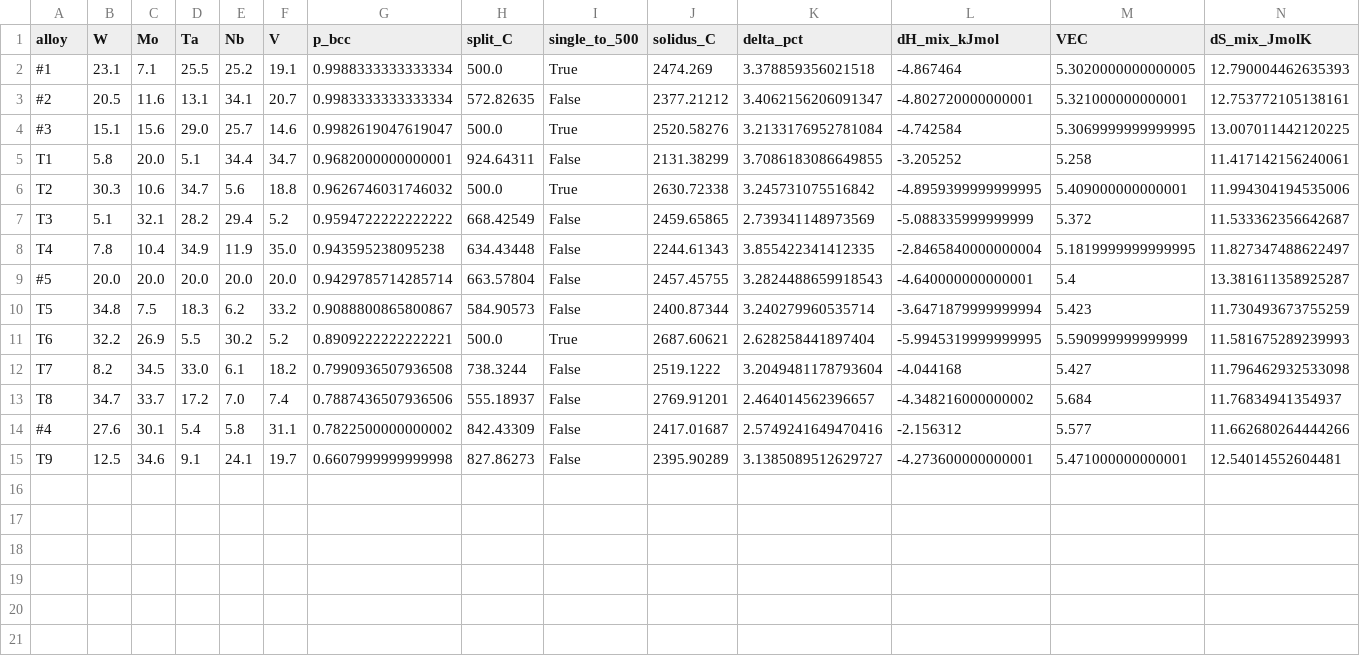
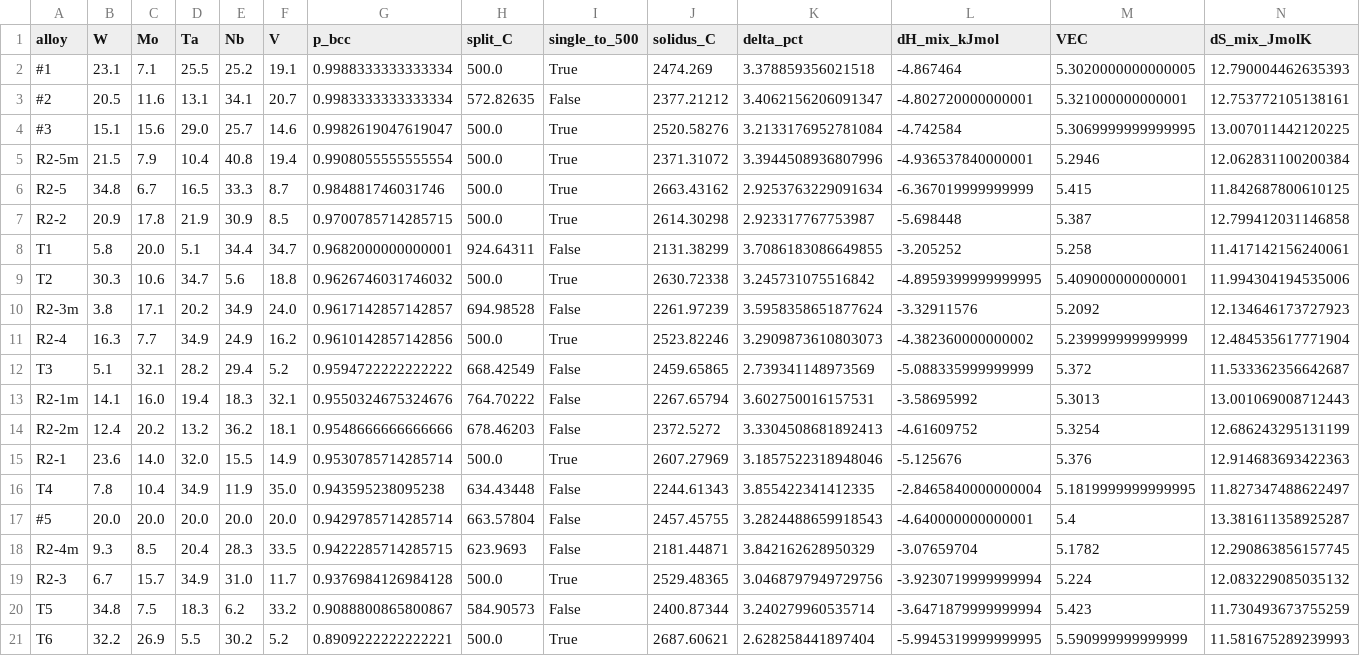
Before and after one commit to SeanMA668/alloy-property-pipeline, a CSV file: data/calphad/calphad_vs_ml.csv, drawn as a sheet; only a part is shown; the shorter side is filled out with more unchanged rows; rows hold the shown columns only; the diff names each change by its address in the sheet, - before the commit and + after, or states it on an @@ line.

```diff
--- a/data/calphad/calphad_vs_ml.csv
+++ b/data/calphad/calphad_vs_ml.csv
+row 5: R2-5m | 21.5 | 7.9 | 10.4 | 40.8 | 19.4 | 0.9908055555555554 | 500.0 | True | 2371.31072 | 3.3944508936807996 | -4.936537840000001 | 5.2946 | 12.062831100200384
+row 6: R2-5 | 34.8 | 6.7 | 16.5 | 33.3 | 8.7 | 0.984881746031746 | 500.0 | True | 2663.43162 | 2.9253763229091634 | -6.367019999999999 | 5.415 | 11.842687800610125
+row 7: R2-2 | 20.9 | 17.8 | 21.9 | 30.9 | 8.5 | 0.9700785714285715 | 500.0 | True | 2614.30298 | 2.923317767753987 | -5.698448 | 5.387 | 12.799412031146858
+row 10: R2-3m | 3.8 | 17.1 | 20.2 | 34.9 | 24.0 | 0.9617142857142857 | 694.98528 | False | 2261.97239 | 3.5958358651877624 | -3.32911576 | 5.2092 | 12.134646173727923
+row 11: R2-4 | 16.3 | 7.7 | 34.9 | 24.9 | 16.2 | 0.9610142857142856 | 500.0 | True | 2523.82246 | 3.2909873610803073 | -4.382360000000002 | 5.239999999999999 | 12.484535617771904
+row 13: R2-1m | 14.1 | 16.0 | 19.4 | 18.3 | 32.1 | 0.9550324675324676 | 764.70222 | False | 2267.65794 | 3.602750016157531 | -3.58695992 | 5.3013 | 13.001069008712443
+row 14: R2-2m | 12.4 | 20.2 | 13.2 | 36.2 | 18.1 | 0.9548666666666666 | 678.46203 | False | 2372.5272 | 3.3304508681892413 | -4.61609752 | 5.3254 | 12.686243295131199
+row 15: R2-1 | 23.6 | 14.0 | 32.0 | 15.5 | 14.9 | 0.9530785714285714 | 500.0 | True | 2607.27969 | 3.1857522318948046 | -5.125676 | 5.376 | 12.914683693422363
+row 18: R2-4m | 9.3 | 8.5 | 20.4 | 28.3 | 33.5 | 0.9422285714285715 | 623.9693 | False | 2181.44871 | 3.842162628950329 | -3.07659704 | 5.1782 | 12.290863856157745
+row 19: R2-3 | 6.7 | 15.7 | 34.9 | 31.0 | 11.7 | 0.9376984126984128 | 500.0 | True | 2529.48365 | 3.0468797949729756 | -3.9230719999999994 | 5.224 | 12.083229085035132
```
Also changed, not shown: 26 other files.
